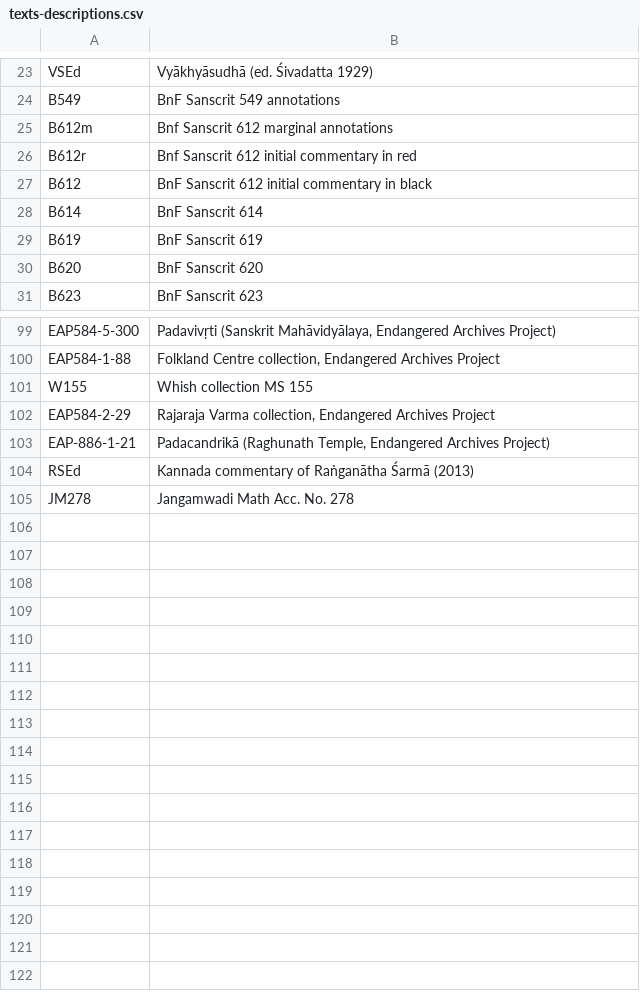
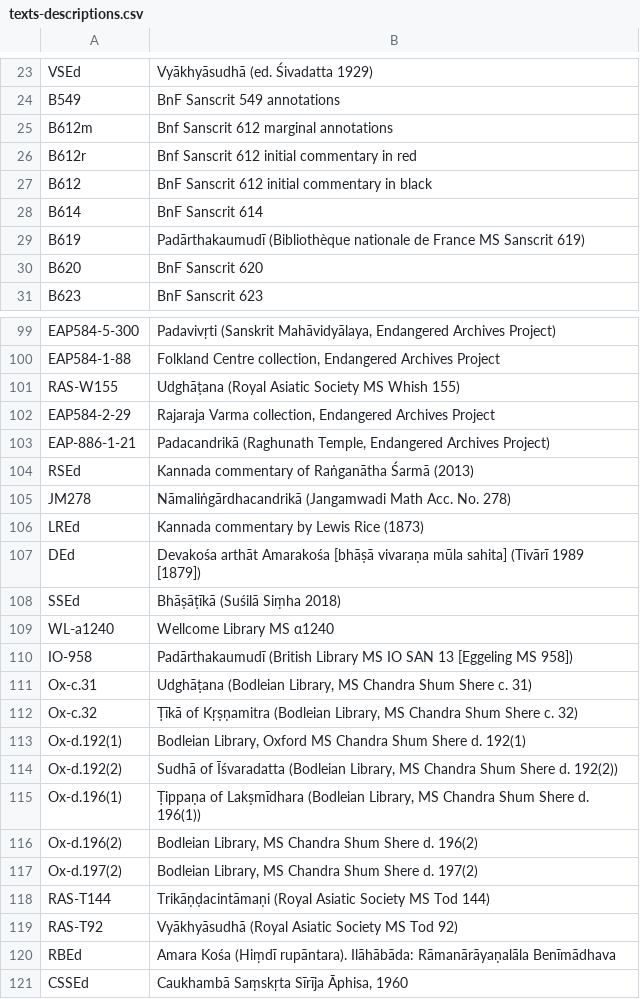
Before and after one commit to chchch/amarakosa, a CSV file: texts-descriptions.csv, drawn as a sheet; only a part is shown, gaps mark what is left out; the diff covers the shown part only.

Commit message:
up to 120 texts now

```diff
--- a/texts-descriptions.csv
+++ b/texts-descriptions.csv
@@ -28,3 +28,3 @@ B612,BnF Sanscrit 612 initial commentary in black
 B614,BnF Sanscrit 614
-B619,BnF Sanscrit 619
+B619,"Padārthakaumudī (Bibliothèque nationale de France MS Sanscrit 619)"
 B620,BnF Sanscrit 620
@@ -100,3 +100,3 @@ EAP584-5-300,"Padavivṛti (Sanskrit Mahāvidyālaya, Endangered Archives Projec
 EAP584-1-88,"Folkland Centre collection, Endangered Archives Project"
-W155,Whish collection MS 155
+RAS-W155,"Udghāṭana (Royal Asiatic Society MS Whish 155)"
 EAP584-2-29,"Rajaraja Varma collection, Endangered Archives Project"
@@ -104,2 +104,18 @@ EAP-886-1-21,"Padacandrikā (Raghunath Temple, Endangered Archives Project)"
 RSEd,Kannada commentary of Raṅganātha Śarmā (2013)
-JM278,Jangamwadi Math Acc. No. 278
+JM278,Nāmaliṅgārdhacandrikā (Jangamwadi Math Acc. No. 278)
+LREd,Kannada commentary by Lewis Rice (1873)
+DEd,Devakośa arthāt Amarakośa [bhāṣā vivaraṇa mūla sahita] (Tivārī 1989 [1879])
+SSEd,Bhāṣāṭīkā (Suśilā Siṃha 2018)
+WL-a1240,Wellcome Library MS α1240
+IO-958,"Padārthakaumudī (British Library MS IO SAN 13 [Eggeling MS 958])"
+Ox-c.31,"Udghāṭana (Bodleian Library, MS Chandra Shum Shere c. 31)"
+Ox-c.32,"Ṭīkā of Kṛṣṇamitra (Bodleian Library, MS Chandra Shum Shere c. 32)"
+Ox-d.192(1),"Bodleian Library, Oxford MS Chandra Shum Shere d. 192(1)"
+Ox-d.192(2),"Sudhā of Īśvaradatta (Bodleian Library, MS Chandra Shum Shere d. 192(2))"
+Ox-d.196(1),"Ṭippaṇa of Lakṣmīdhara (Bodleian Library, MS Chandra Shum Shere d. 196(1))"
+Ox-d.196(2),"Bodleian Library, MS Chandra Shum Shere d. 196(2)"
+Ox-d.197(2),"Bodleian Library, MS Chandra Shum Shere d. 197(2)"
+RAS-T144,"Trikāṇḍacintāmaṇi (Royal Asiatic Society MS Tod 144)"
+RAS-T92,"Vyākhyāsudhā (Royal Asiatic Society MS Tod 92)"
+RBEd,"Amara Kośa (Hiṃdī rupāntara). Ilāhābāda: Rāmanārāyaṇalāla Benīmādhava"
+CSSEd,"Caukhambā Saṃskṛta Sīrīja Āphisa, 1960"
```
Also changed, not shown: 1 edited cell elsewhere in this file, 8 other files.
